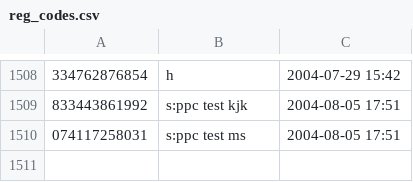
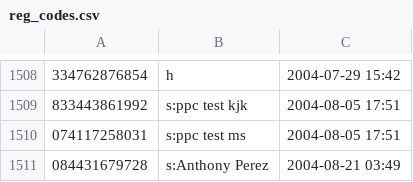
Before and after one commit to kjk/ipedia-palm, a CSV file: ipedia/tools/reg_codes.csv, drawn as a sheet; only a part is shown, gaps mark what is left out.

Commit message:
more regcodes
git-svn-id: https://repo.kowalczyk.info/svn/ipedia/trunk@462 38655da0-86da-0310-9534-e79ea18dc88d

```diff
--- a/ipedia/tools/reg_codes.csv
+++ b/ipedia/tools/reg_codes.csv
@@ -1510 +1510,2 @@
 074117258031,s:ppc test ms,2004-08-05 17:51
+084431679728,s:Anthony Perez,2004-08-21 03:49
```
